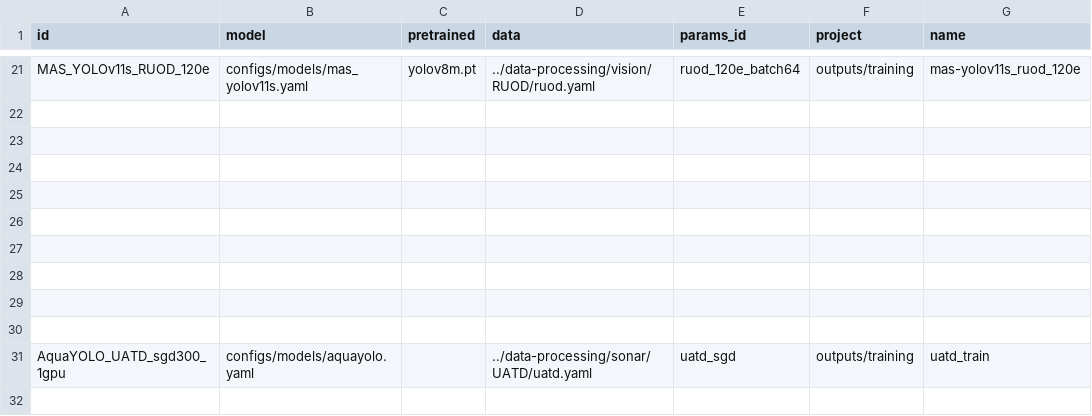
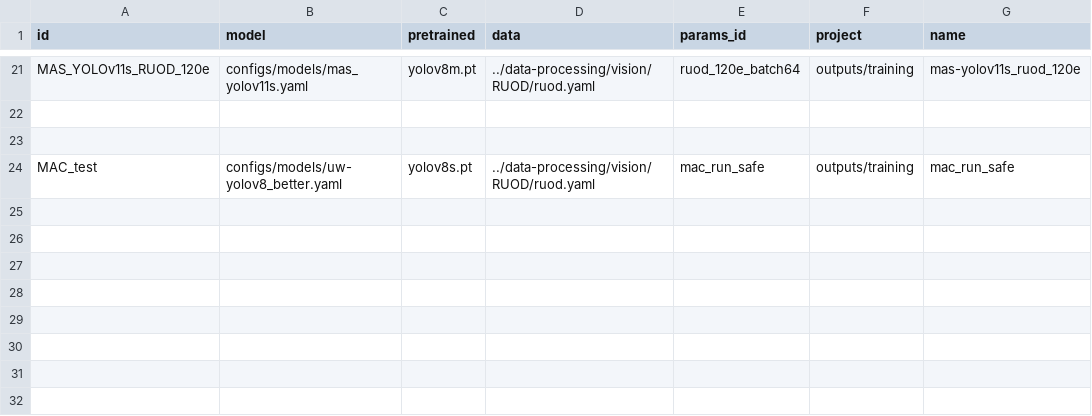
Before and after one commit to bangkorkor/aquaculture-perception, a CSV file: object-detection/runs.csv, drawn as a sheet; only a part is shown, gaps mark what is left out; the shorter side is filled out with more unchanged rows; the diff names each change by its address in the sheet, - before the commit and + after, or states it on an @@ line.

Commit message:
training params for running on mac

```diff
--- a/object-detection/runs.csv
+++ b/object-detection/runs.csv
+row 24: MAC_test | configs/models/uw-yolov8_better.yaml | yolov8s.pt | ../data-processing/vision/RUOD/ruod.yaml | mac_run_safe | outputs/training | mac_run_safe
+row 25: (empty)
+row 26: (empty)
```
Also changed, not shown: 1 other file.
